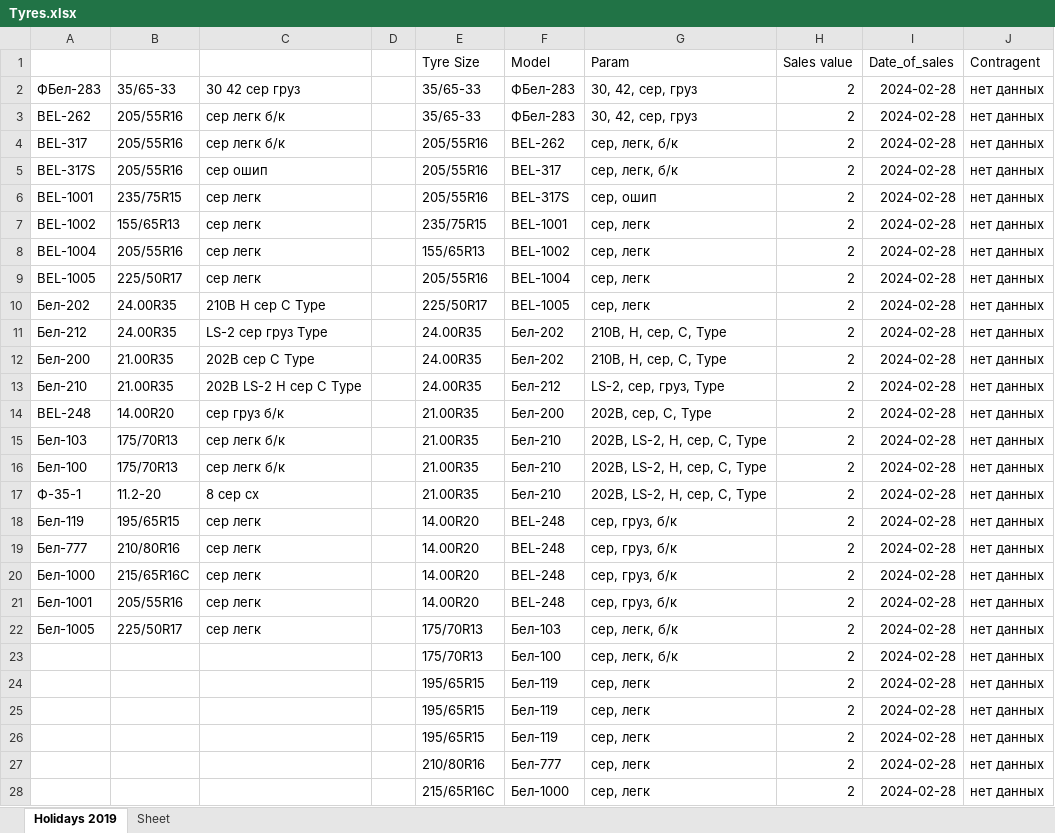
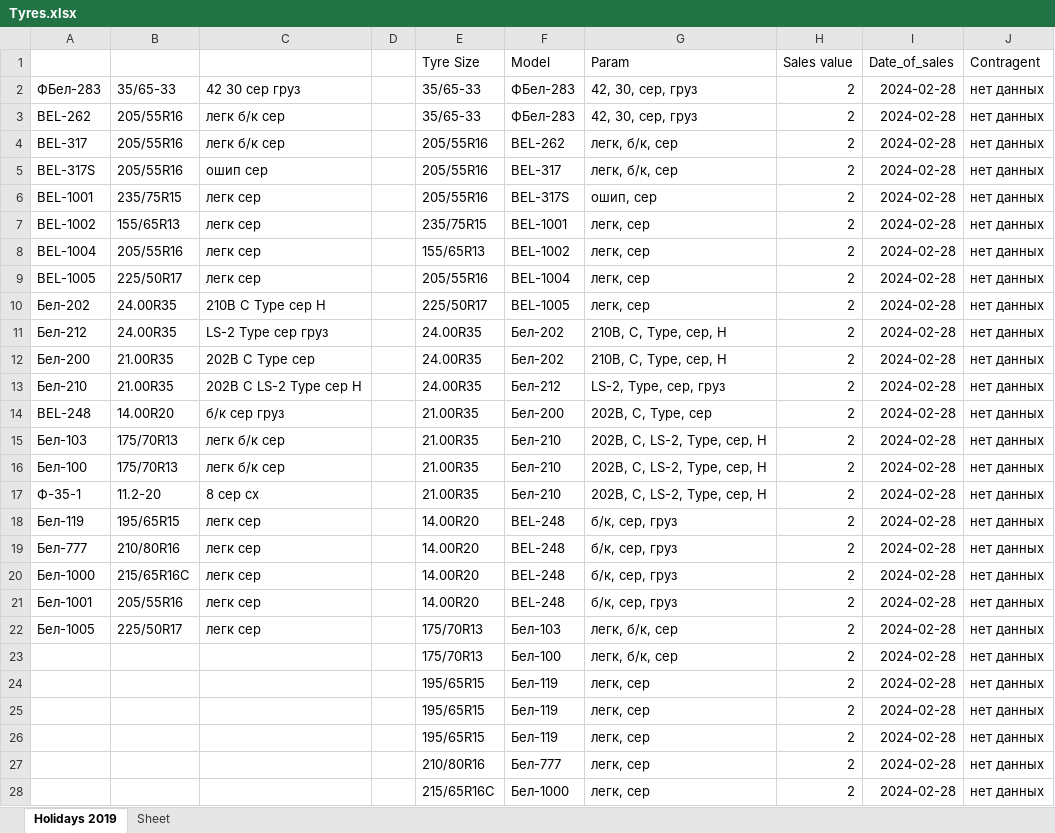
Before and after one commit to club11/TyreSellManagment, an Excel workbook: src/Tyres.xlsx, sheet Holidays 2019, drawn as a sheet; only a part is shown; values as stored, in another font and other column widths than the file's, no borders; the diff covers the shown part only; the diff names each change by its address in the sheet, - before the commit and + after, or states it on an @@ line.

```diff
--- a/src/Tyres.xlsx (sheet Holidays 2019)
+++ b/src/Tyres.xlsx (sheet Holidays 2019)
-C2: 30 42 сер груз
+C2: 42 30 сер груз
-G2:G3 (Param): 30, 42, сер, груз
+G2:G3 (Param): 42, 30, сер, груз
-C3:C4: сер легк б/к
+C3:C4: легк б/к сер
-G4:G5 (Param): сер, легк, б/к
+G4:G5 (Param): легк, б/к, сер
-C5: сер ошип
+C5: ошип сер
-C6:C9: сер легк
+C6:C9: легк сер
-G6 (Param): сер, ошип
+G6 (Param): ошип, сер
-G7:G10 (Param): сер, легк
+G7:G10 (Param): легк, сер
-C10: 210B H сер C Type
+C10: 210B C Type сер H
-C11: LS-2 сер груз Type
+C11: LS-2 Type сер груз
-G11:G12 (Param): 210B, H, сер, C, Type
+G11:G12 (Param): 210B, C, Type, сер, H
-C12: 202B сер C Type
+C12: 202B C Type сер
-C13: 202B LS-2 H сер C Type
+C13: 202B C LS-2 Type сер H
-G13 (Param): LS-2, сер, груз, Type
+G13 (Param): LS-2, Type, сер, груз
-C14: сер груз б/к
+C14: б/к сер груз
-G14 (Param): 202B, сер, C, Type
+G14 (Param): 202B, C, Type, сер
-C15:C16: сер легк б/к
+C15:C16: легк б/к сер
-G15:G17 (Param): 202B, LS-2, H, сер, C, Type
+G15:G17 (Param): 202B, C, LS-2, Type, сер, H
-C18:C22: сер легк
+C18:C22: легк сер
-G18:G21 (Param): сер, груз, б/к
+G18:G21 (Param): б/к, сер, груз
-G22:G23 (Param): сер, легк, б/к
+G22:G23 (Param): легк, б/к, сер
-G24:G28 (Param): сер, легк
+G24:G28 (Param): легк, сер
```
Also changed, not shown: 2 edited cells elsewhere in this sheet, 2 other files.
